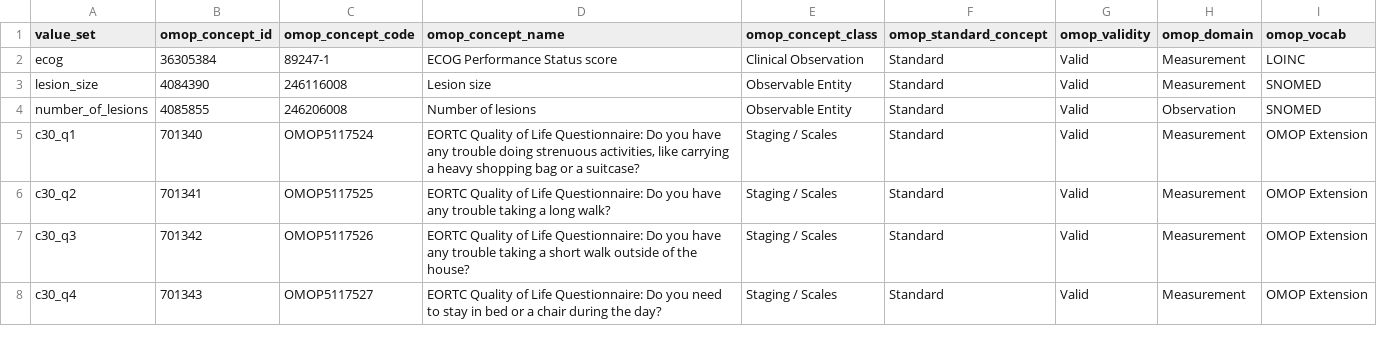
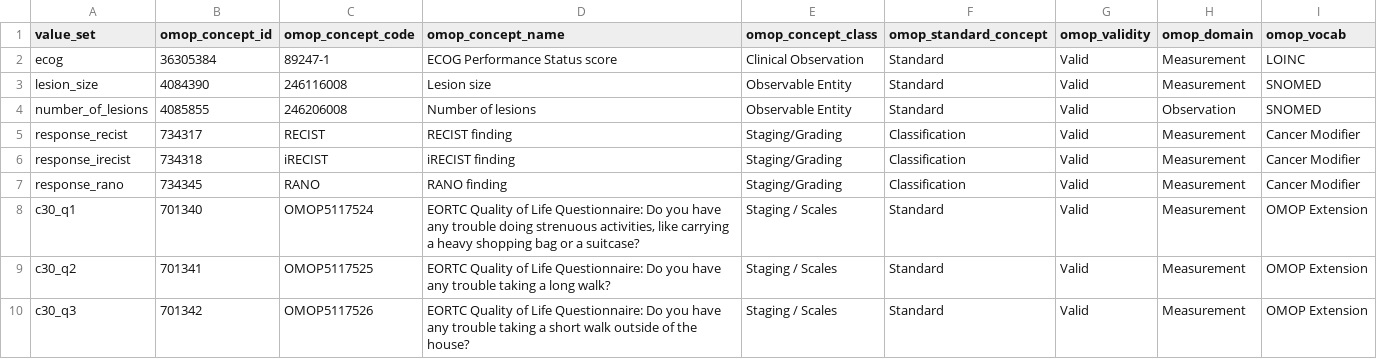
Before and after one commit to pcm-primerose/omop_etl, a CSV file: src/omop_etl/resources/static_mapped/structural_mapping.csv, drawn as a sheet; only a part is shown; the shorter side is filled out with more unchanged rows; the diff names each change by its address in the sheet, - before the commit and + after, or states it on an @@ line.

```diff
--- a/src/omop_etl/resources/static_mapped/structural_mapping.csv
+++ b/src/omop_etl/resources/static_mapped/structural_mapping.csv
+row 5: response_recist | 734317 | RECIST | RECIST finding | Staging/Grading | Classification | Valid | Measurement | Cancer Modifier
+row 6: response_irecist | 734318 | iRECIST | iRECIST finding | Staging/Grading | Classification | Valid | Measurement | Cancer Modifier
+row 7: response_rano | 734345 | RANO | RANO finding | Staging/Grading | Classification | Valid | Measurement | Cancer Modifier
```
Also changed, not shown: src/omop_etl/resources/static_mapped/static_mapping.csv, 4 other files.
